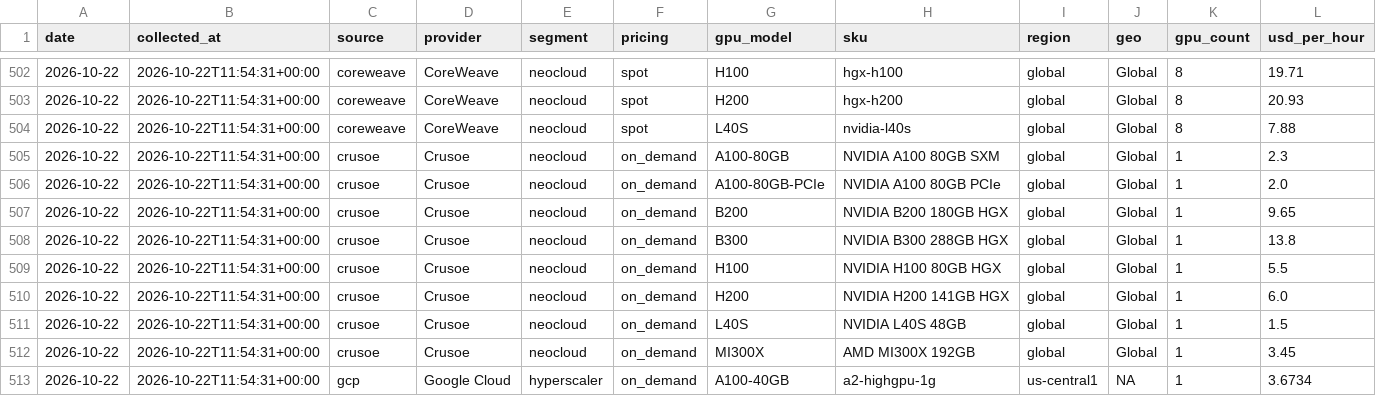
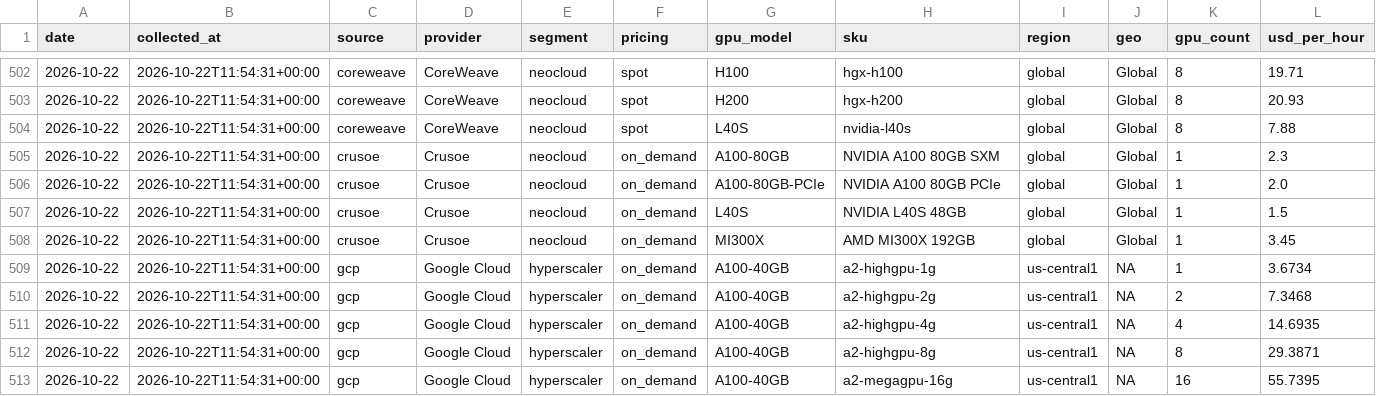
Before and after one commit to ewyluda/gpu-price-index, a CSV file: data/observations/2026/2026-10-22.csv, drawn as a sheet; only a part is shown, gaps mark what is left out; the shorter side is filled out with more unchanged rows; rows hold the shown columns only; the diff names each change by its address in the sheet, - before the commit and + after, or states it on an @@ line.

```diff
--- a/data/observations/2026/2026-10-22.csv
+++ b/data/observations/2026/2026-10-22.csv
-row 507: 2026-10-22 | 2026-10-22T11:54:31+00:00 | crusoe | Crusoe | neocloud | on_demand | B200 | NVIDIA B200 180GB HGX | global | Global | 1 | 9.65
-row 508: 2026-10-22 | 2026-10-22T11:54:31+00:00 | crusoe | Crusoe | neocloud | on_demand | B300 | NVIDIA B300 288GB HGX | global | Global | 1 | 13.8
-row 509: 2026-10-22 | 2026-10-22T11:54:31+00:00 | crusoe | Crusoe | neocloud | on_demand | H100 | NVIDIA H100 80GB HGX | global | Global | 1 | 5.5
-row 510: 2026-10-22 | 2026-10-22T11:54:31+00:00 | crusoe | Crusoe | neocloud | on_demand | H200 | NVIDIA H200 141GB HGX | global | Global | 1 | 6.0
```
Also changed, not shown: data/observations/2026/2026-10-16.csv, data/observations/2026/2026-10-17.csv, 19 other files.
